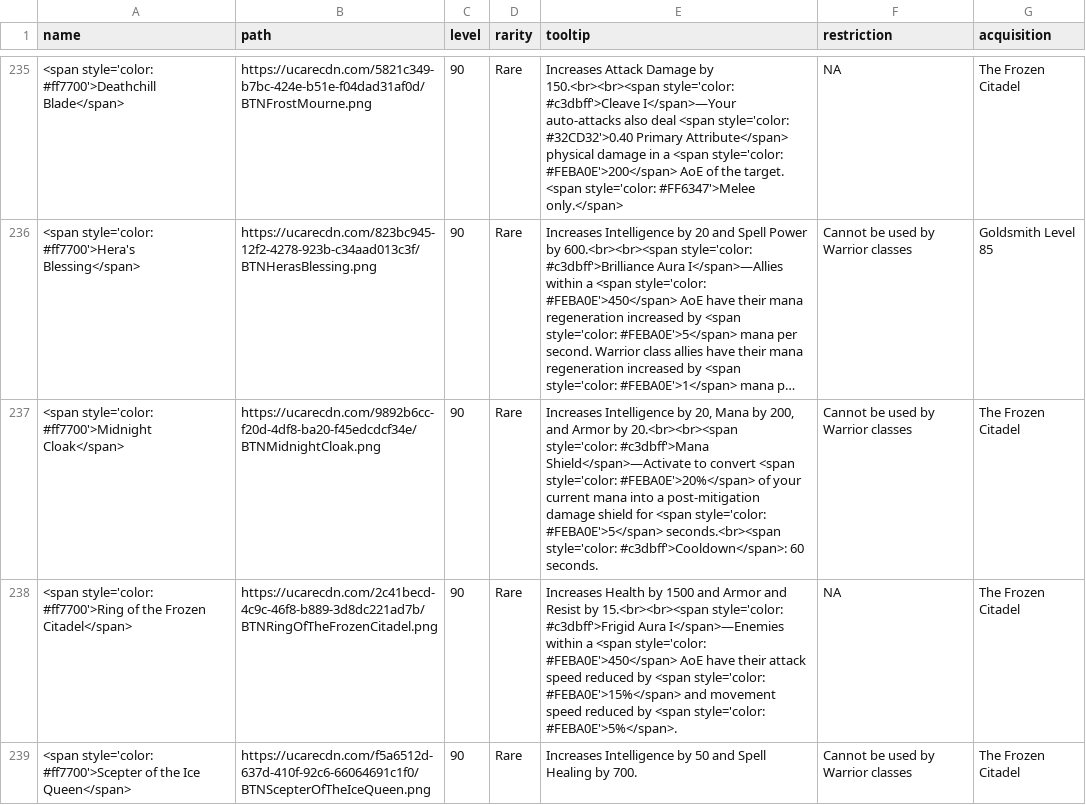
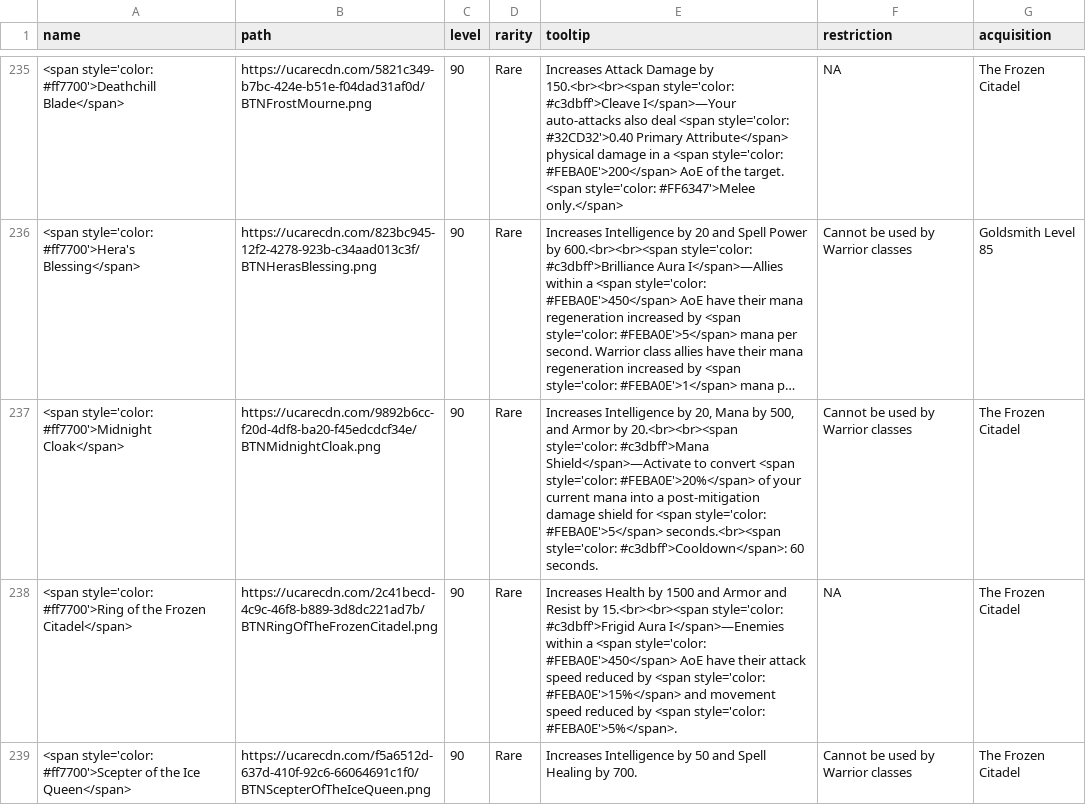
Before and after one commit to TheBlackRoad-RPG/TheBlackRoad-RPG.github.io, a CSV file: data/item_data.csv, drawn as a sheet; only a part is shown, gaps mark what is left out; long unchanged cells end in …; the diff covers the shown part only; the diff names each change by its address in the sheet, - before the commit and + after, or states it on an @@ line.

```diff
--- a/data/item_data.csv
+++ b/data/item_data.csv
-E237 (tooltip): …Mana by 200, and Armor…
+E237 (tooltip): …Mana by 500, and Armor…
```
Also changed, not shown: 1 edited cell elsewhere in this file, 4 other files.
